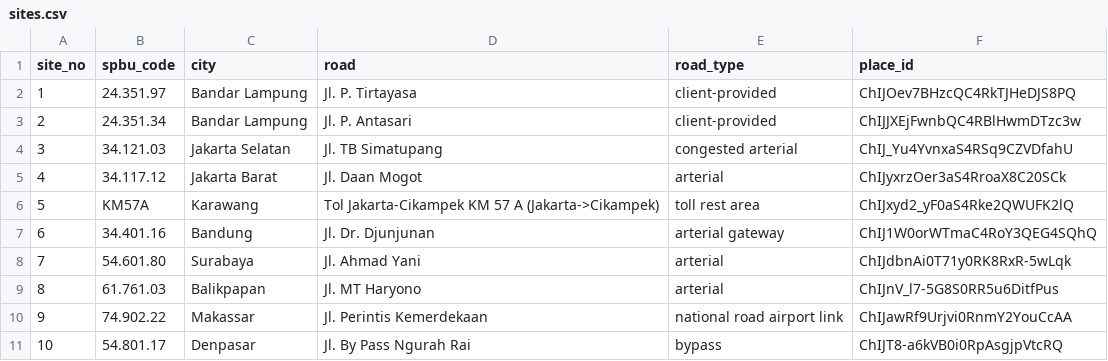
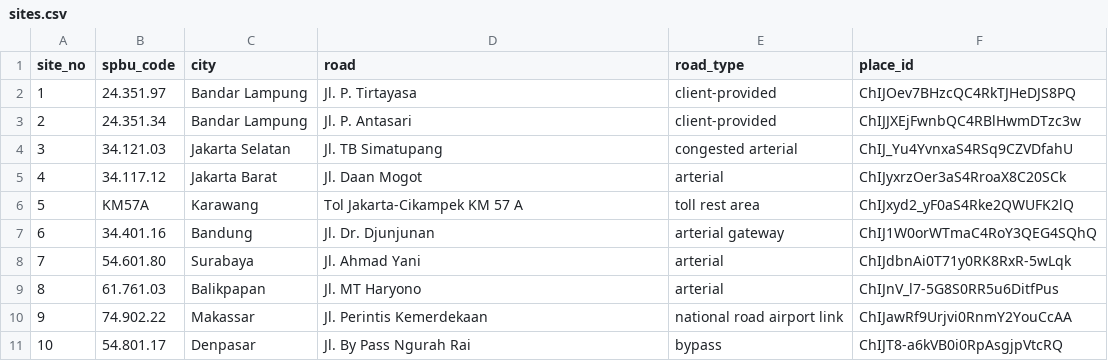
Before and after one commit to Terralogiq/pertamina-retail-traffic, a CSV file: data/sites.csv, drawn as a sheet.

```diff
--- a/data/sites.csv
+++ b/data/sites.csv
@@ -5,3 +5,3 @@ site_no,spbu_code,city,road,road_type,place_id
 4,34.117.12,Jakarta Barat,Jl. Daan Mogot,arterial,ChIJyxrzOer3aS4RroaX8C20SCk
-5,KM57A,Karawang,Tol Jakarta-Cikampek KM 57 A (Jakarta->Cikampek),toll rest area,ChIJxyd2_yF0aS4Rke2QWUFK2lQ
+5,KM57A,Karawang,Tol Jakarta-Cikampek KM 57 A,toll rest area,ChIJxyd2_yF0aS4Rke2QWUFK2lQ
 6,34.401.16,Bandung,Jl. Dr. Djunjunan,arterial gateway,ChIJ1W0orWTmaC4RoY3QEG4SQhQ
```
Also changed, not shown: 22 other files.
